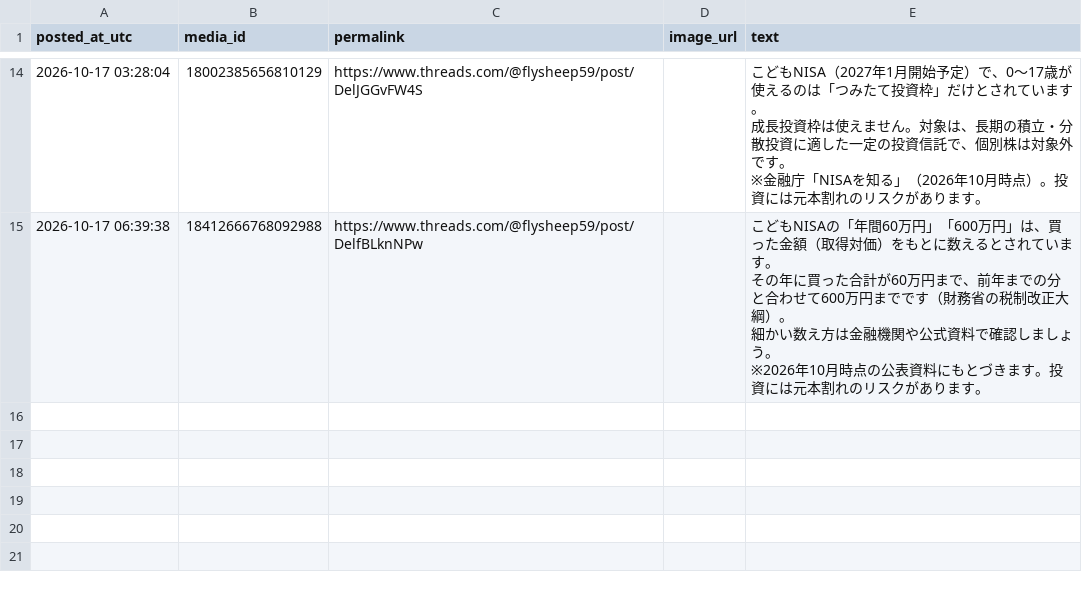
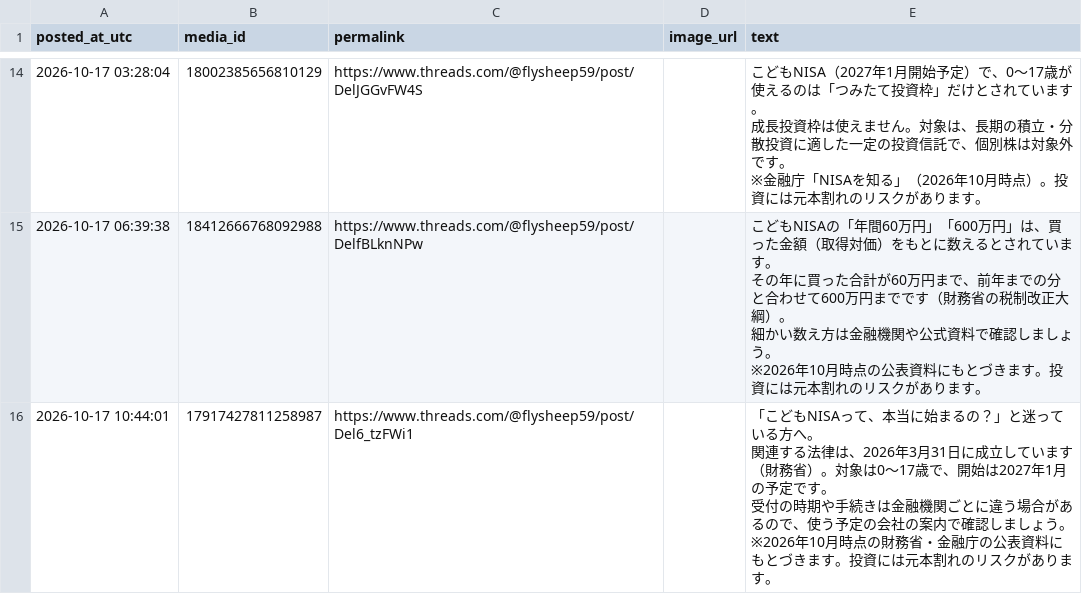
Before and after one commit to takochi92/afe, a CSV file: records/posts.csv, drawn as a sheet; only a part is shown, gaps mark what is left out; ↵ is a line break in a cell; the diff names each change by its address in the sheet, - before the commit and + after, or states it on an @@ line.

```diff
--- a/records/posts.csv
+++ b/records/posts.csv
+row 16: 2026-10-17 10:44:01 | 17917427811258987 | https://www.threads.com/@flysheep59/post/Del6_tzFWi1 |  | 「こどもNISAって、本当に始まるの？」と迷っている方へ。 ↵ 関連する法律は、2026年3月31日に成立しています（財務省）。対象は0〜17歳で、開始は2027年1月の予定です。 ↵ 受付の時期や手続きは金融機関ごとに違う場合があるので、使う予定の会社の案内で確認しましょう。 ↵ ※2026年10月時点の財務省・金融庁の公表資料にもとづきます。投資には元本割れのリスクがあります。
```
Also changed, not shown: 4 other files.
